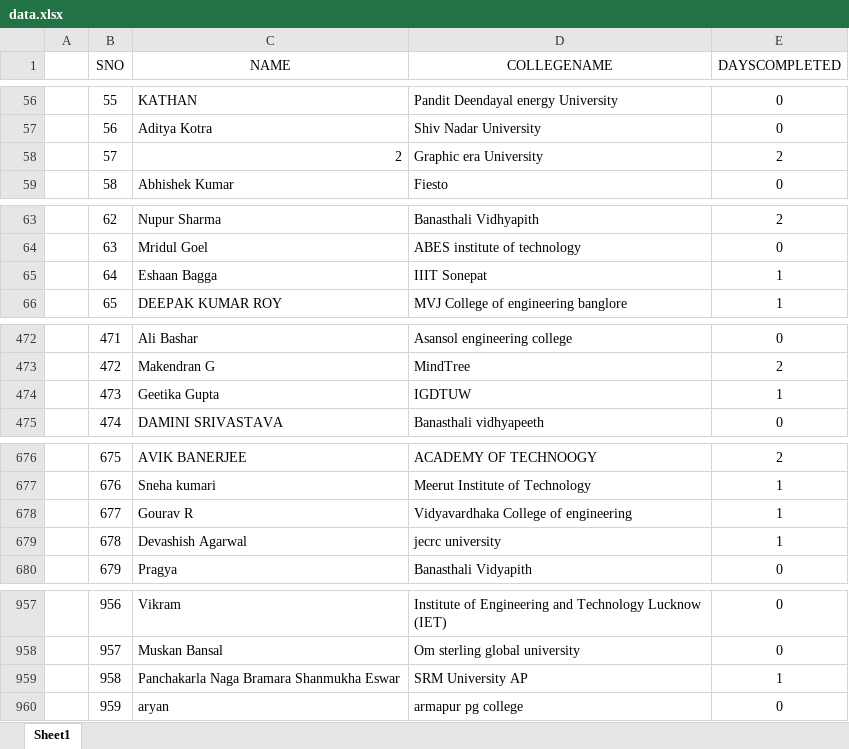
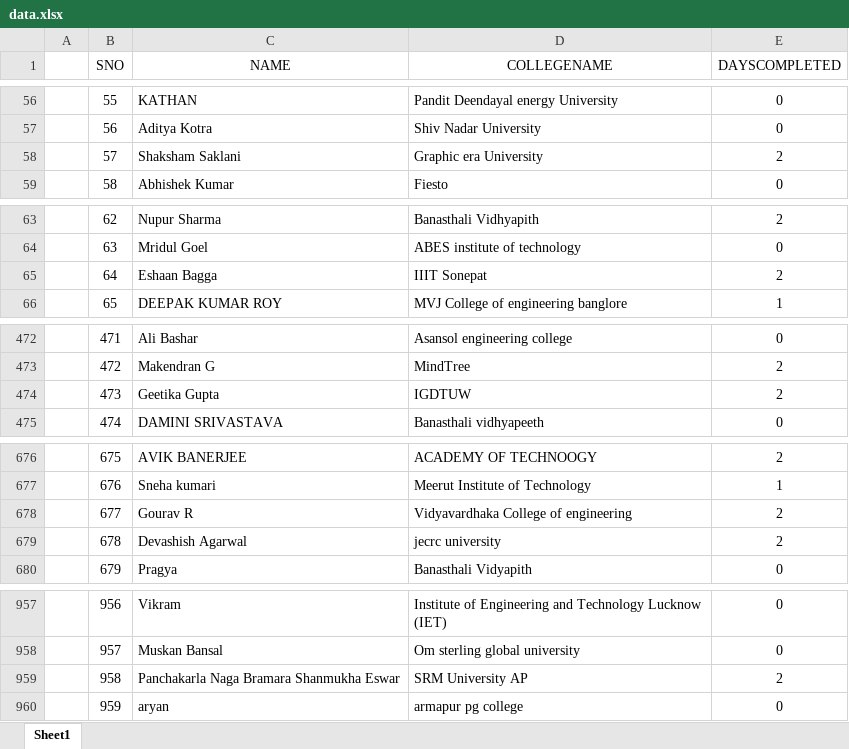
Before and after one commit to SauravMukherjee44/100-Days-of-Code-CodeIN-Progress-Report, an Excel workbook: data.xlsx, sheet Sheet1, drawn as a sheet; only a part is shown, gaps mark what is left out; values as stored, in another font and other column widths than the file's, no borders; charts and pictures not drawn; the diff covers the shown part only; the diff names each change by its address in the sheet, - before the commit and + after, or states it on an @@ line.

Commit message:
Update data.xlsx

```diff
--- a/data.xlsx (sheet Sheet1)
+++ b/data.xlsx (sheet Sheet1)
-C58 (NAME): 2
+C58 (NAME): Shaksham Saklani
-E65 (DAYSCOMPLETED): 1
+E65 (DAYSCOMPLETED): 2
-E474 (DAYSCOMPLETED): 1
+E474 (DAYSCOMPLETED): 2
-E678:E679 (DAYSCOMPLETED): 1
+E678:E679 (DAYSCOMPLETED): 2
-E959 (DAYSCOMPLETED): 1
+E959 (DAYSCOMPLETED): 2
```
Also changed, not shown: 3 edited cells elsewhere in this sheet.
